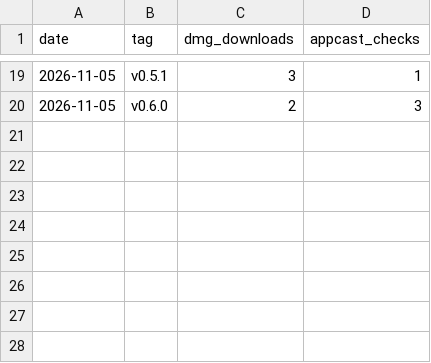
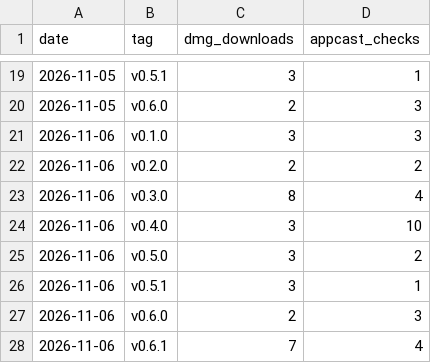
Before and after one commit to bar-amir/takes, a CSV file: releases.csv, drawn as a sheet; only a part is shown, gaps mark what is left out; the diff names each change by its address in the sheet, - before the commit and + after, or states it on an @@ line.

```diff
--- a/releases.csv
+++ b/releases.csv
+row 21: 2026-11-06 | v0.1.0 | 3 | 3
+row 22: 2026-11-06 | v0.2.0 | 2 | 2
+row 23: 2026-11-06 | v0.3.0 | 8 | 4
+row 24: 2026-11-06 | v0.4.0 | 3 | 10
+row 25: 2026-11-06 | v0.5.0 | 3 | 2
+row 26: 2026-11-06 | v0.5.1 | 3 | 1
+row 27: 2026-11-06 | v0.6.0 | 2 | 3
+row 28: 2026-11-06 | v0.6.1 | 7 | 4
```
Also changed, not shown: referrers.csv, traffic.csv, 1 other file.
